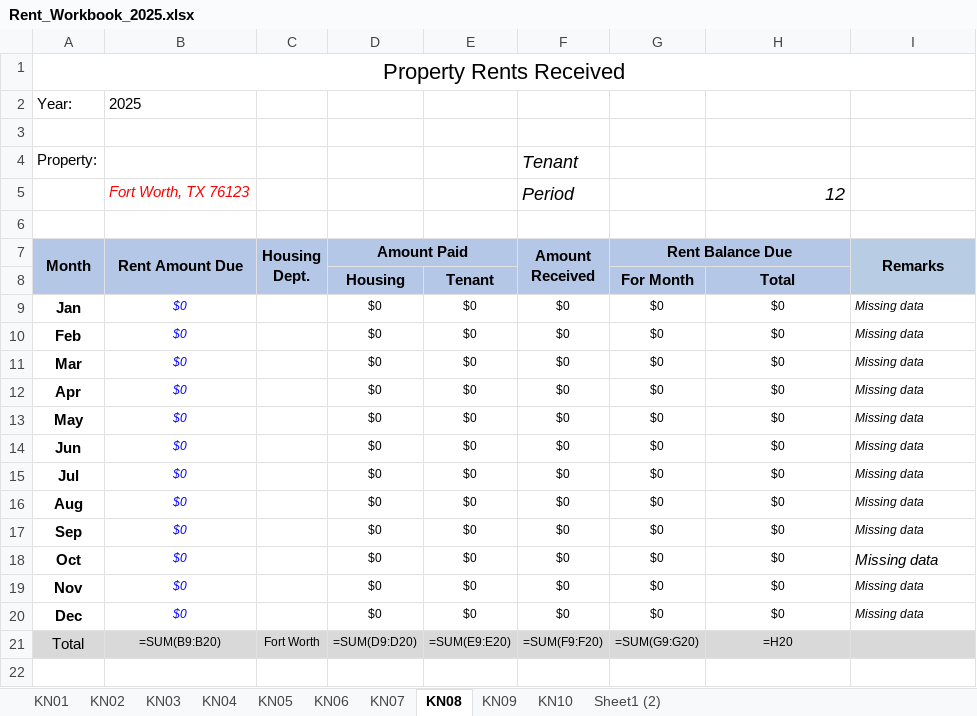
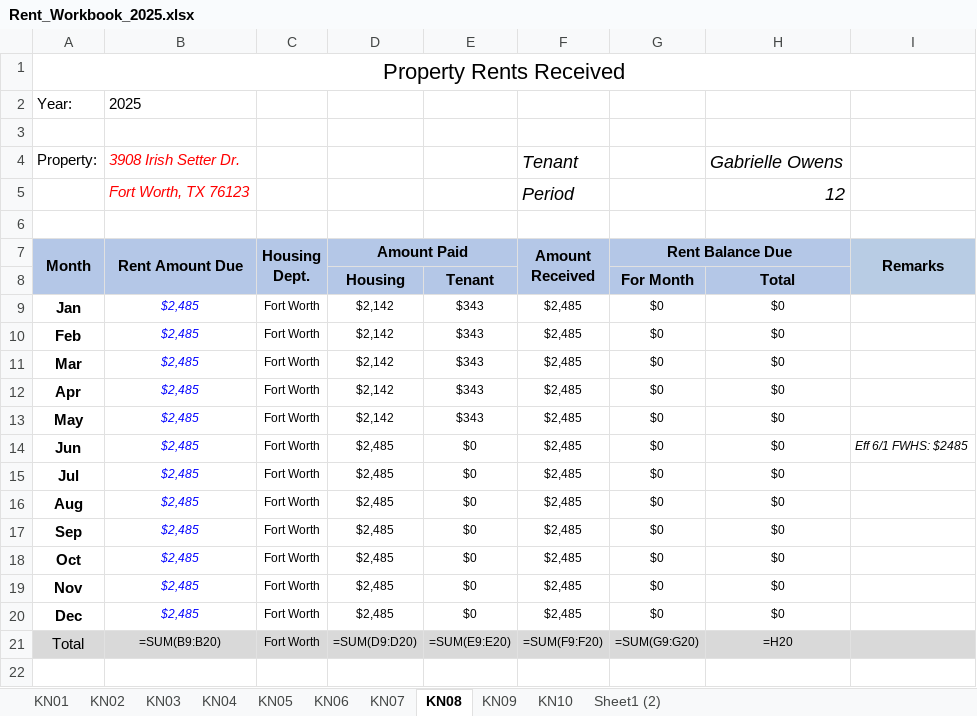
Before and after one commit to NancyCu/openai-chatkit-starter-app, an Excel workbook: chatkit/Rent_Workbook_2025.xlsx, sheet KN08, drawn as a sheet; only a part is shown; values as stored, in another font and other column widths than the file's, no borders; formulas without a stored value are shown as written; the diff names each change by its address in the sheet, - before the commit and + after, or states it on an @@ line.

```diff
--- a/chatkit/Rent_Workbook_2025.xlsx (sheet KN08)
+++ b/chatkit/Rent_Workbook_2025.xlsx (sheet KN08)
-B4 (Rent Amount Due): (empty)
+B4 (Rent Amount Due): 3908 Irish Setter Dr.
-H4: (empty)
+H4: Gabrielle Owens
-B9:B20 (Rent Amount Due): $0
+B9:B20 (Rent Amount Due): $2,485
-C9:C20 (Housing Dept.): (empty)
+C9:C20 (Housing Dept.): Fort Worth
-D9:D13 (Amount Paid): $0
+D9:D13 (Amount Paid): $2,142
-E9:E13: $0
+E9:E13: $343
-F9:F20 (Amount Received): $0
+F9:F20 (Amount Received): $2,485
-I9:I13 (Remarks): Missing data
+I9:I13 (Remarks): (empty)
-D14:D20 (Amount Paid): $0
+D14:D20 (Amount Paid): $2,485
-I14 (Remarks): Missing data
+I14 (Remarks): Eff 6/1 FWHS: $2485
-I15:I20 (Remarks): Missing data
+I15:I20 (Remarks): (empty)
```
Also changed, not shown: sheet KN07, sheet KN03, sheet KN05, sheet KN04, sheet KN06, sheet KN09, 2 more sheets, 3 other files.
